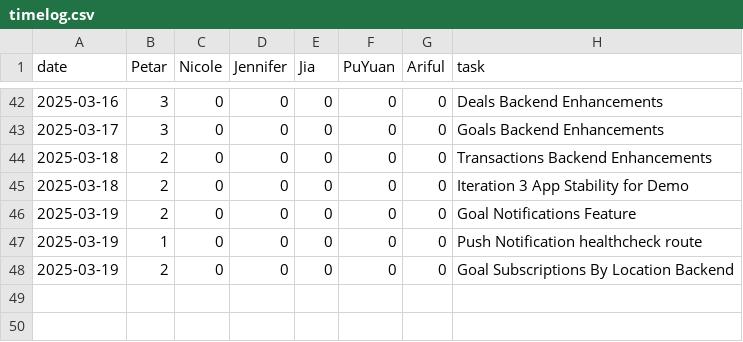
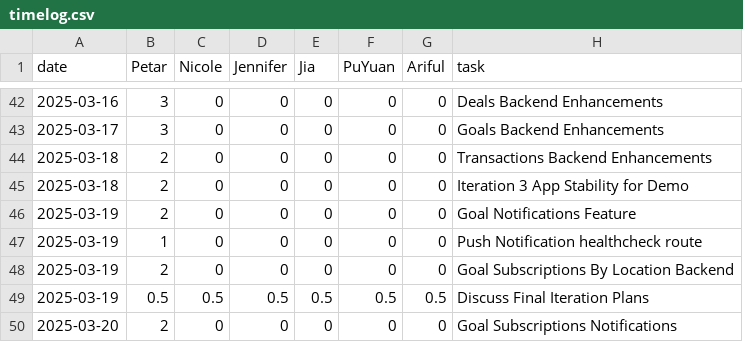
Before and after one commit to pvico12/expense-tracker, a CSV file: timelog.csv, drawn as a sheet; only a part is shown, gaps mark what is left out; the diff names each change by its address in the sheet, - before the commit and + after, or states it on an @@ line.

Commit message:
create new deal notifications

```diff
--- a/timelog.csv
+++ b/timelog.csv
+row 49: 2025-03-19 | 0.5 | 0.5 | 0.5 | 0.5 | 0.5 | 0.5 | Discuss Final Iteration Plans
+row 50: 2025-03-20 | 2 | 0 | 0 | 0 | 0 | 0 | Goal Subscriptions Notifications
```
Also changed, not shown: 3 other files.
